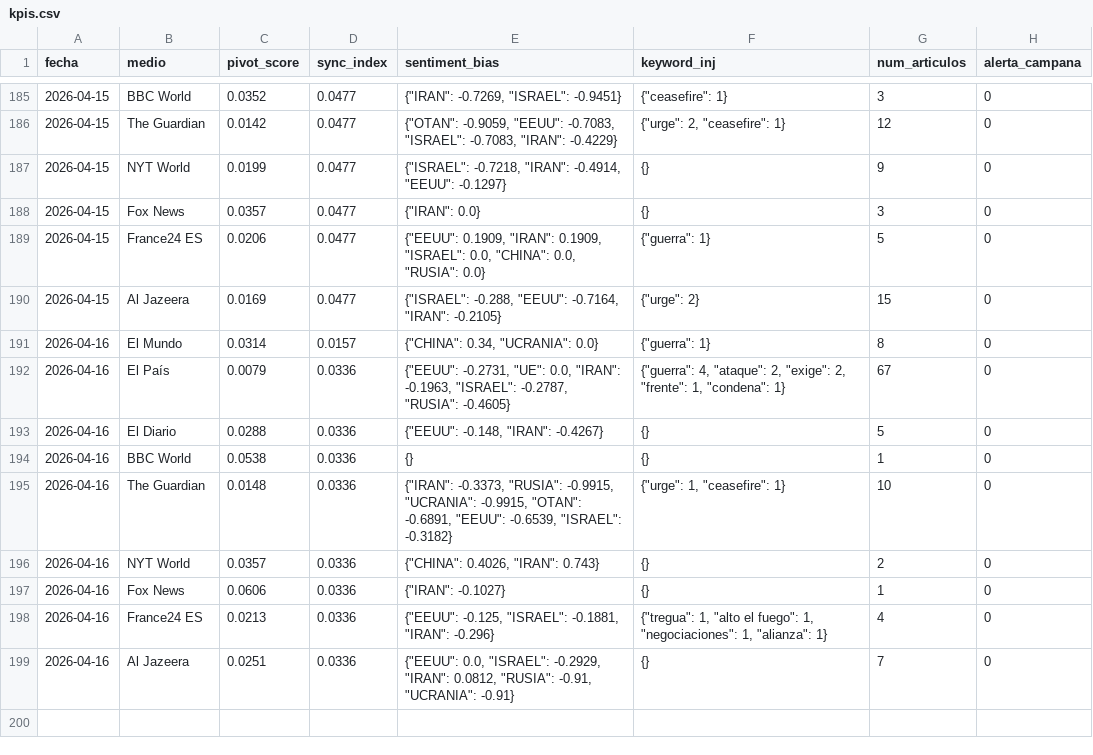
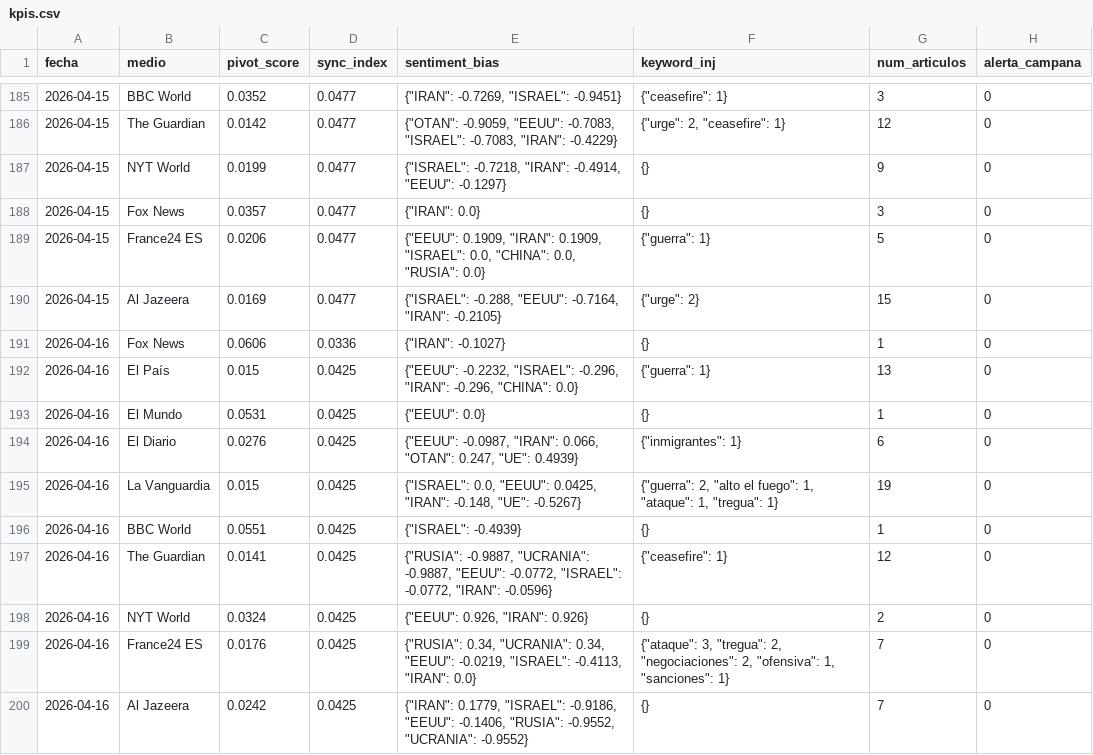
Before and after one commit to mcasrom/SIEG-Mani, a CSV file: data/kpis.csv, drawn as a sheet; only a part is shown, gaps mark what is left out.

Commit message:
MANI data 2026-04-16 09:10

```diff
--- a/data/kpis.csv
+++ b/data/kpis.csv
@@ -190,10 +190,11 @@ fecha,medio,pivot_score,sync_index,sentiment_bias,keyword_inj,num_articulos,aler
 2026-04-15,Al Jazeera,0.0169,0.0477,"{""ISRAEL"": -0.288, ""EEUU"": -0.7164, ""IRAN"": -0.2105}","{""urge"": 2}",15,0
-2026-04-16,El Mundo,0.0314,0.0157,"{""CHINA"": 0.34, ""UCRANIA"": 0.0}","{""guerra"": 1}",8,0
-2026-04-16,El País,0.0079,0.0336,"{""EEUU"": -0.2731, ""UE"": 0.0, ""IRAN"": -0.1963, ""ISRAEL"": -0.2787, ""RUSIA"": -0.4605}","{""guerra"": 4, ""ataque"": 2, ""exige"": 2, ""frente"": 1, ""condena"": 1}",67,0
-2026-04-16,El Diario,0.0288,0.0336,"{""EEUU"": -0.148, ""IRAN"": -0.4267}",{},5,0
-2026-04-16,BBC World,0.0538,0.0336,{},{},1,0
-2026-04-16,The Guardian,0.0148,0.0336,"{""IRAN"": -0.3373, ""RUSIA"": -0.9915, ""UCRANIA"": -0.9915, ""OTAN"": -0.6891, ""EEUU"": -0.6539, ""ISRAEL"": -0.3182}","{""urge"": 1, ""ceasefire"": 1}",10,0
-2026-04-16,NYT World,0.0357,0.0336,"{""CHINA"": 0.4026, ""IRAN"": 0.743}",{},2,0
 2026-04-16,Fox News,0.0606,0.0336,"{""IRAN"": -0.1027}",{},1,0
-2026-04-16,France24 ES,0.0213,0.0336,"{""EEUU"": -0.125, ""ISRAEL"": -0.1881, ""IRAN"": -0.296}","{""tregua"": 1, ""alto el fuego"": 1, ""negociaciones"": 1, ""alianza"": 1}",4,0
-2026-04-16,Al Jazeera,0.0251,0.0336,"{""EEUU"": 0.0, ""ISRAEL"": -0.2929, ""IRAN"": 0.0812, ""RUSIA"": -0.91, ""UCRANIA"": -0.91}",{},7,0
+2026-04-16,El País,0.015,0.0425,"{""EEUU"": -0.2232, ""ISRAEL"": -0.296, ""IRAN"": -0.296, ""CHINA"": 0.0}","{""guerra"": 1}",13,0
+2026-04-16,El Mundo,0.0531,0.0425,"{""EEUU"": 0.0}",{},1,0
+2026-04-16,El Diario,0.0276,0.0425,"{""EEUU"": -0.0987, ""IRAN"": 0.066, ""OTAN"": 0.247, ""UE"": 0.4939}","{""inmigrantes"": 1}",6,0
+2026-04-16,La Vanguardia,0.015,0.0425,"{""ISRAEL"": 0.0, ""EEUU"": 0.0425, ""IRAN"": -0.148, ""UE"": -0.5267}","{""guerra"": 2, ""alto el fuego"": 1, ""ataque"": 1, ""tregua"": 1}",19,0
+2026-04-16,BBC World,0.0551,0.0425,"{""ISRAEL"": -0.4939}",{},1,0
+2026-04-16,The Guardian,0.0141,0.0425,"{""RUSIA"": -0.9887, ""UCRANIA"": -0.9887, ""EEUU"": -0.0772, ""ISRAEL"": -0.0772, ""IRAN"": -0.0596}","{""ceasefire"": 1}",12,0
+2026-04-16,NYT World,0.0324,0.0425,"{""EEUU"": 0.926, ""IRAN"": 0.926}",{},2,0
+2026-04-16,France24 ES,0.0176,0.0425,"{""RUSIA"": 0.34, ""UCRANIA"": 0.34, ""EEUU"": -0.0219, ""ISRAEL"": -0.4113, ""IRAN"": 0.0}","{""ataque"": 3, ""tregua"": 2, ""negociaciones"": 2, ""ofensiva"": 1, ""sanciones"": 1}",7,0
+2026-04-16,Al Jazeera,0.0242,0.0425,"{""IRAN"": 0.1779, ""ISRAEL"": -0.9186, ""EEUU"": -0.1406, ""RUSIA"": -0.9552, ""UCRANIA"": -0.9552}",{},7,0
```
Also changed, not shown: 2 other files.
